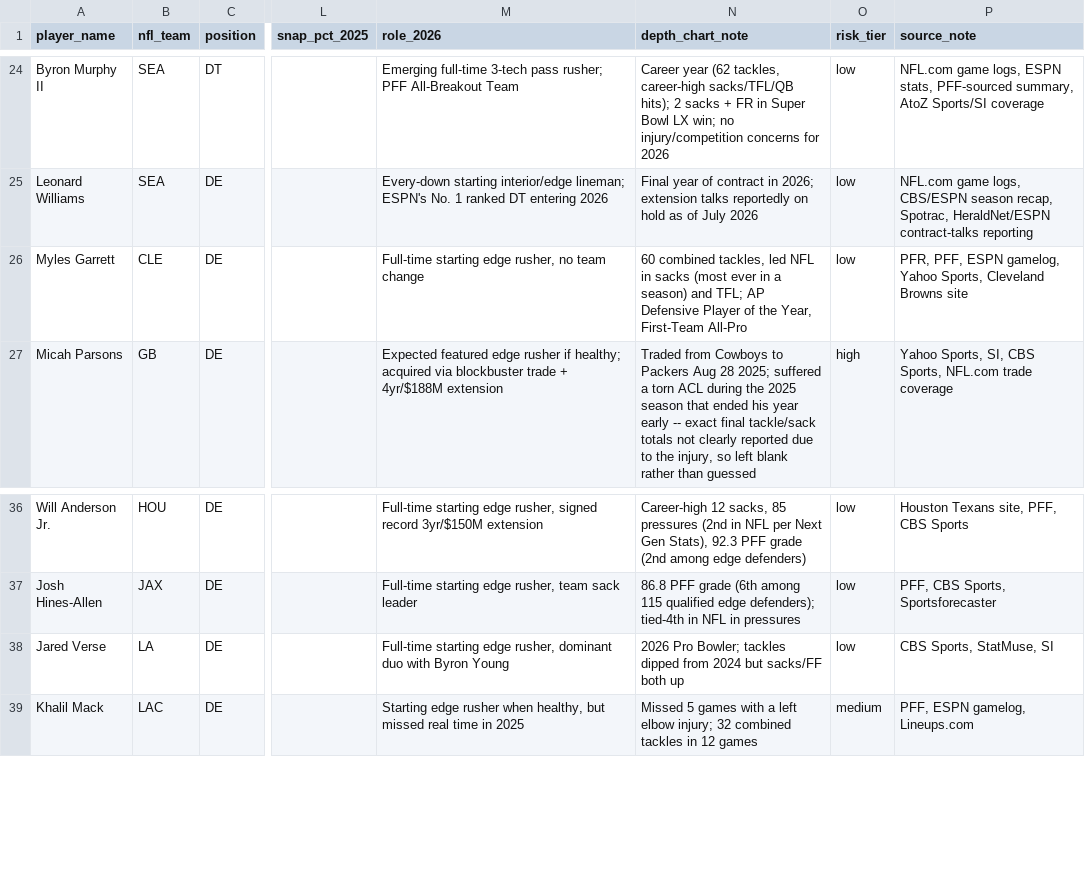
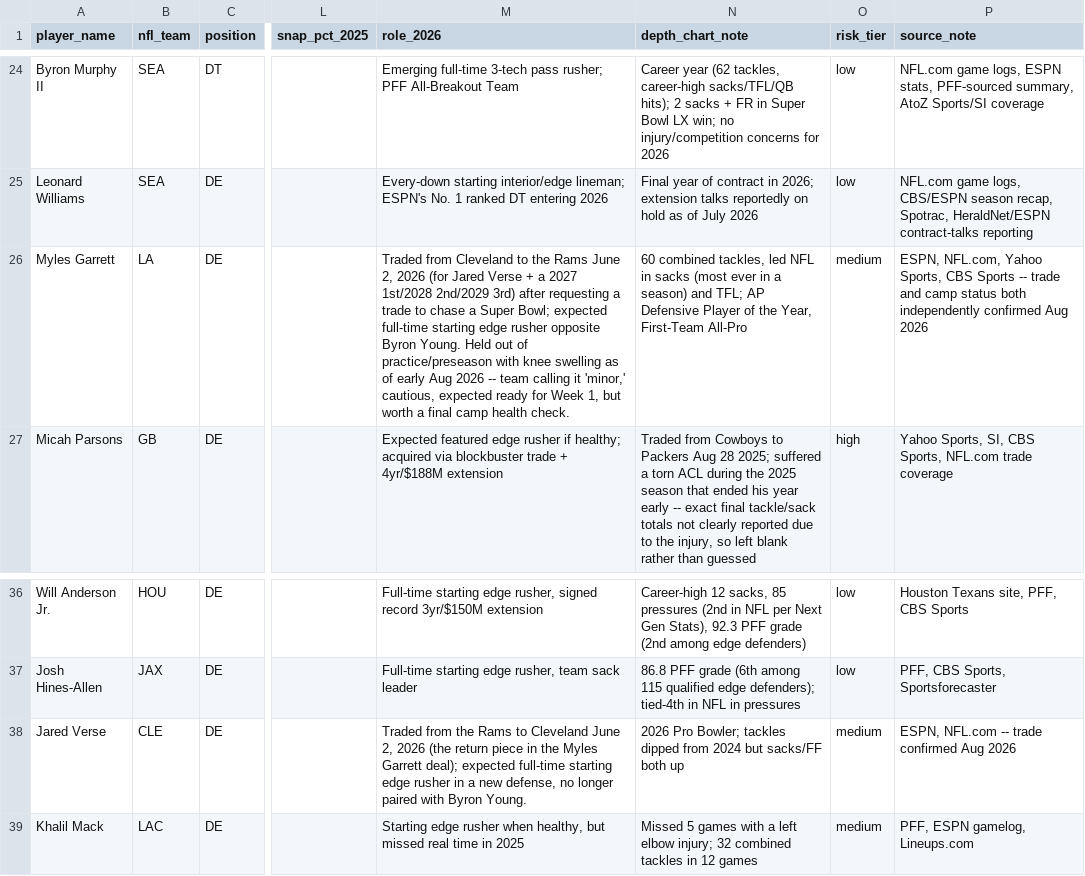
Before and after one commit to jsimone123189-cmd/Fantasy-football-auction, a CSV file: data/research/idp_dl_2026.csv, drawn as a sheet; only a part is shown, gaps mark what is left out; the diff names each change by its address in the sheet, - before the commit and + after, or states it on an @@ line.

```diff
--- a/data/research/idp_dl_2026.csv
+++ b/data/research/idp_dl_2026.csv
-B26 (nfl_team): CLE
+B26 (nfl_team): LA
-M26 (role_2026): Full-time starting edge rusher, no team change
+M26 (role_2026): Traded from Cleveland to the Rams June 2, 2026 (for Jared Verse + a 2027 1st/2028 2nd/2029 3rd) after requesting a trade to chase a Super Bowl; expected full-time starting edge rusher opposite Byron Young. Held out of practice/preseason with knee swelling as of early Aug 2026 -- team calling it 'minor,' cautious, expected ready for Week 1, but worth a final camp health check.
-O26 (risk_tier): low
+O26 (risk_tier): medium
-P26 (source_note): PFR, PFF, ESPN gamelog, Yahoo Sports, Cleveland Browns site
+P26 (source_note): ESPN, NFL.com, Yahoo Sports, CBS Sports -- trade and camp status both independently confirmed Aug 2026
-B38 (nfl_team): LA
+B38 (nfl_team): CLE
-M38 (role_2026): Full-time starting edge rusher, dominant duo with Byron Young
+M38 (role_2026): Traded from the Rams to Cleveland June 2, 2026 (the return piece in the Myles Garrett deal); expected full-time starting edge rusher in a new defense, no longer paired with Byron Young.
-O38 (risk_tier): low
+O38 (risk_tier): medium
-P38 (source_note): CBS Sports, StatMuse, SI
+P38 (source_note): ESPN, NFL.com -- trade confirmed Aug 2026
```
Also changed, not shown: data/rivals/2026.csv, data/rivals/inputs_idp_2026.csv, 1 other file.
